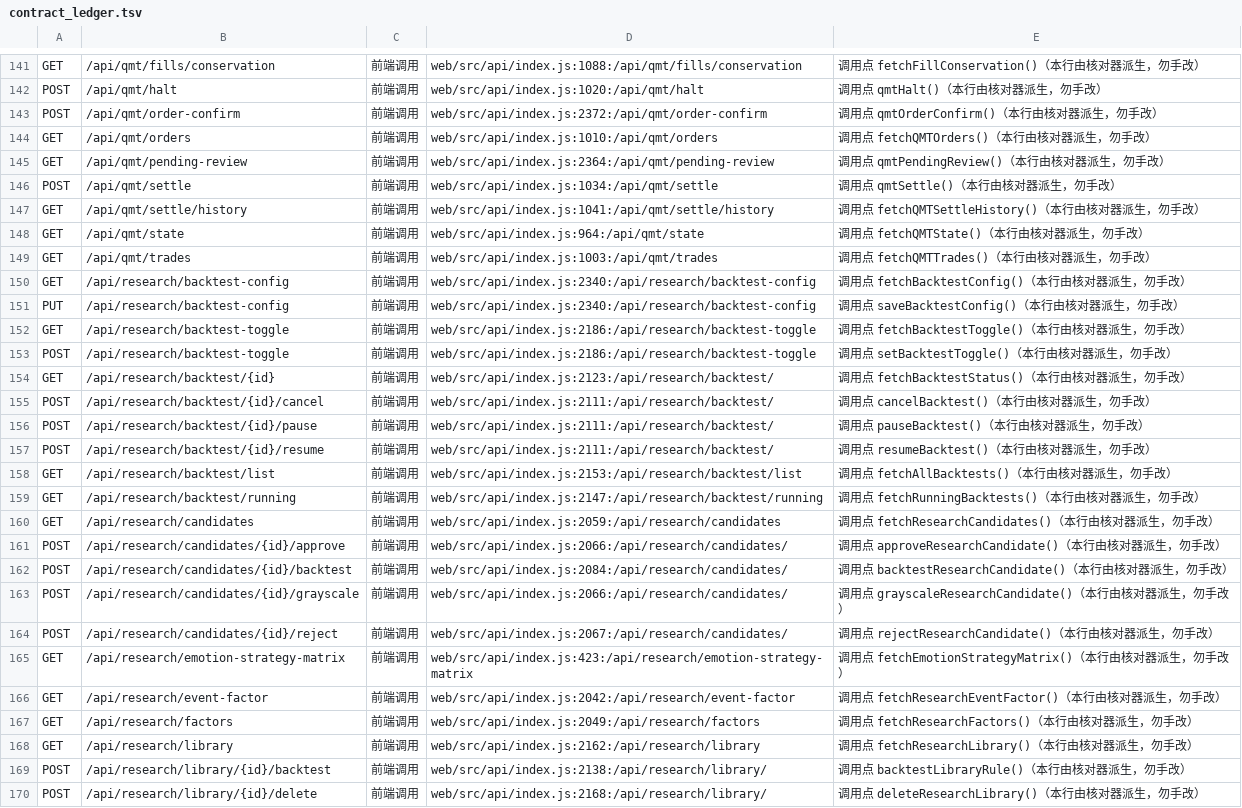
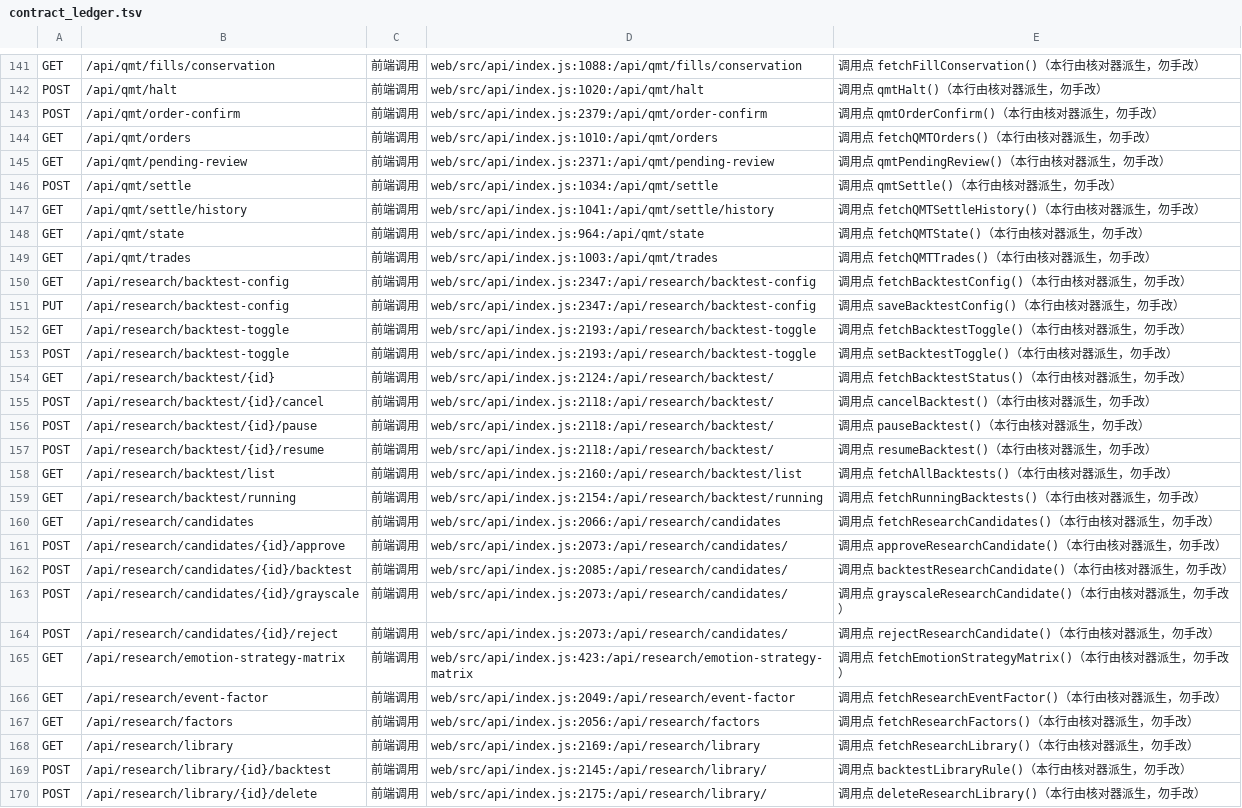
Before and after one commit to francisfernandez66666/quant-v2, a TSV file: scripts/contract_ledger.tsv, drawn as a sheet; only a part is shown, gaps mark what is left out; the diff covers the shown part only; the diff names each change by its address in the sheet, - before the commit and + after, or states it on an @@ line.

Commit message:
test(§115): 契约台账补登概念状态路由 + 重算 evidence 行号
- 新增 GET /api/config/concept/status 登记为前端调用
- server.go 插入新 handler 后 79 条 evidence 行号漂移，按锚串最近旧行号重算
- VERIFY_EXIT=0（广州部署探针 38/0）；VERIFY_CHANGES_EXIT=1（§115 修复前）

```diff
--- a/scripts/contract_ledger.tsv
+++ b/scripts/contract_ledger.tsv
-D143: web/src/api/index.js:2372:/api/qmt/order-confirm
+D143: web/src/api/index.js:2379:/api/qmt/order-confirm
-D145: web/src/api/index.js:2364:/api/qmt/pending-review
+D145: web/src/api/index.js:2371:/api/qmt/pending-review
-D150:D151: web/src/api/index.js:2340:/api/research/backtest-config
+D150:D151: web/src/api/index.js:2347:/api/research/backtest-config
-D152:D153: web/src/api/index.js:2186:/api/research/backtest-toggle
+D152:D153: web/src/api/index.js:2193:/api/research/backtest-toggle
-D154: web/src/api/index.js:2123:/api/research/backtest/
+D154: web/src/api/index.js:2124:/api/research/backtest/
-D155:D157: web/src/api/index.js:2111:/api/research/backtest/
+D155:D157: web/src/api/index.js:2118:/api/research/backtest/
-D158: web/src/api/index.js:2153:/api/research/backtest/list
+D158: web/src/api/index.js:2160:/api/research/backtest/list
-D159: web/src/api/index.js:2147:/api/research/backtest/running
+D159: web/src/api/index.js:2154:/api/research/backtest/running
-D160: web/src/api/index.js:2059:/api/research/candidates
+D160: web/src/api/index.js:2066:/api/research/candidates
-D161: web/src/api/index.js:2066:/api/research/candidates/
+D161: web/src/api/index.js:2073:/api/research/candidates/
-D162: web/src/api/index.js:2084:/api/research/candidates/
+D162: web/src/api/index.js:2085:/api/research/candidates/
-D163: web/src/api/index.js:2066:/api/research/candidates/
+D163: web/src/api/index.js:2073:/api/research/candidates/
-D164: web/src/api/index.js:2067:/api/research/candidates/
+D164: web/src/api/index.js:2073:/api/research/candidates/
-D166: web/src/api/index.js:2042:/api/research/event-factor
+D166: web/src/api/index.js:2049:/api/research/event-factor
-D167: web/src/api/index.js:2049:/api/research/factors
+D167: web/src/api/index.js:2056:/api/research/factors
-D168: web/src/api/index.js:2162:/api/research/library
+D168: web/src/api/index.js:2169:/api/research/library
-D169: web/src/api/index.js:2138:/api/research/library/
+D169: web/src/api/index.js:2145:/api/research/library/
-D170: web/src/api/index.js:2168:/api/research/library/
+D170: web/src/api/index.js:2175:/api/research/library/
```
Also changed, not shown: 1 added row and 57 edited cells elsewhere in this file.
